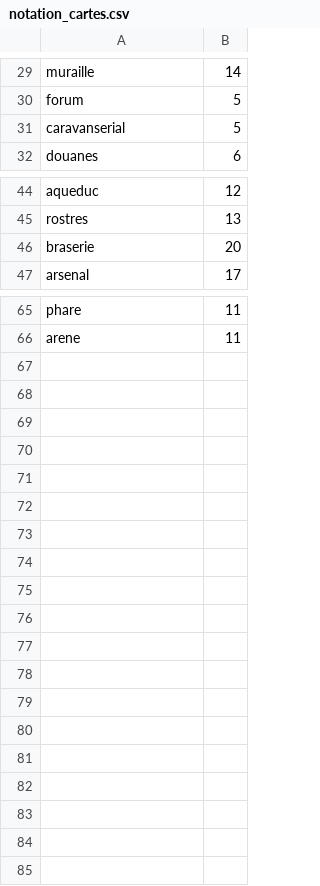
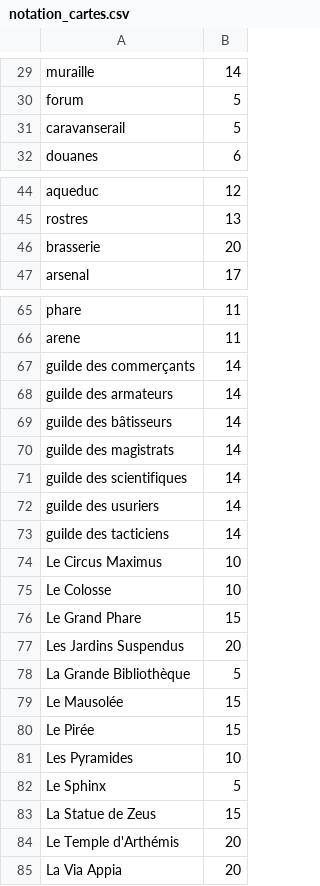
Before and after one commit to m27bay/7_wonder_duel, a CSV file: src/utils/notation_cartes.csv, drawn as a sheet; only a part is shown, gaps mark what is left out; the diff names each change by its address in the sheet, - before the commit and + after, or states it on an @@ line.

Commit message:
Ajout poids cartes guilde et merveilles

```diff
--- a/src/utils/notation_cartes.csv
+++ b/src/utils/notation_cartes.csv
-A31: caravanserial
+A31: caravanserail
-A46: braserie
+A46: brasserie
+row 67: guilde des commerçants | 14
+row 68: guilde des armateurs | 14
+row 69: guilde des bâtisseurs | 14
+row 70: guilde des magistrats | 14
+row 71: guilde des scientifiques | 14
+row 72: guilde des usuriers | 14
+row 73: guilde des tacticiens | 14
+row 74: Le Circus Maximus | 10
+row 75: Le Colosse | 10
+row 76: Le Grand Phare | 15
+row 77: Les Jardins Suspendus | 20
+row 78: La Grande Bibliothèque | 5
+row 79: Le Mausolée | 15
+row 80: Le Pirée | 15
+row 81: Les Pyramides | 10
+row 82: Le Sphinx | 5
+row 83: La Statue de Zeus | 15
+row 84: Le Temple d'Arthémis | 20
+row 85: La Via Appia | 20
```
